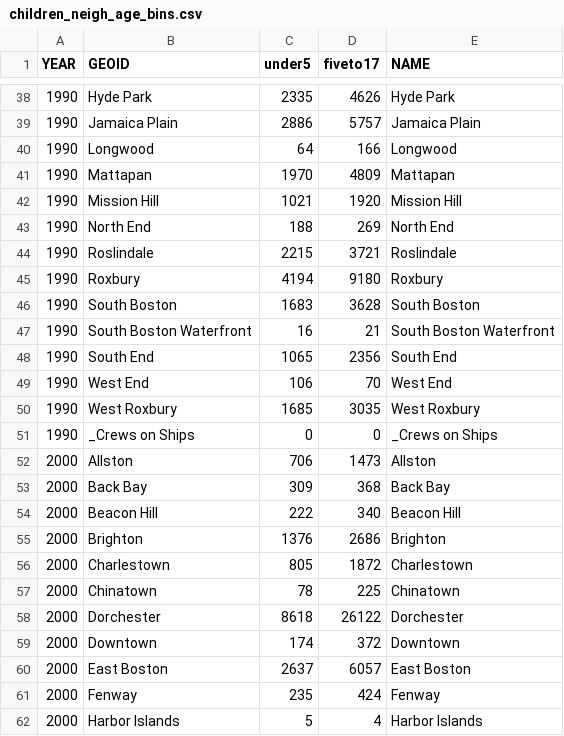
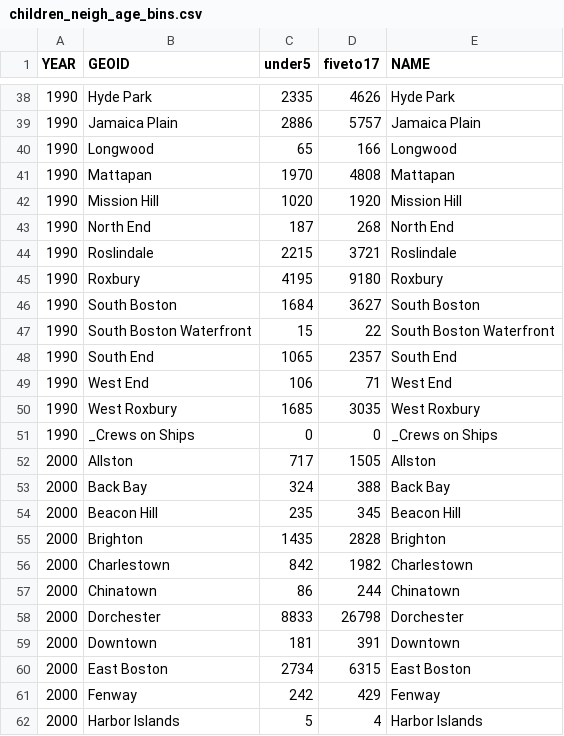
Before and after one commit to bpda-research-division/neighborhood-change, a CSV file: data_preprocessing/csv/children_neigh_age_bins.csv, drawn as a sheet; only a part is shown, gaps mark what is left out; the diff covers the shown part only.

```diff
--- a/data_preprocessing/csv/children_neigh_age_bins.csv
+++ b/data_preprocessing/csv/children_neigh_age_bins.csv
@@ -39,24 +39,24 @@ YEAR,GEOID,under5,fiveto17,NAME
 1990,Jamaica Plain,2886,5757,Jamaica Plain
-1990,Longwood,64,166,Longwood
-1990,Mattapan,1970,4809,Mattapan
-1990,Mission Hill,1021,1920,Mission Hill
-1990,North End,188,269,North End
+1990,Longwood,65,166,Longwood
+1990,Mattapan,1970,4808,Mattapan
+1990,Mission Hill,1020,1920,Mission Hill
+1990,North End,187,268,North End
 1990,Roslindale,2215,3721,Roslindale
-1990,Roxbury,4194,9180,Roxbury
-1990,South Boston,1683,3628,South Boston
-1990,South Boston Waterfront,16,21,South Boston Waterfront
-1990,South End,1065,2356,South End
-1990,West End,106,70,West End
+1990,Roxbury,4195,9180,Roxbury
+1990,South Boston,1684,3627,South Boston
+1990,South Boston Waterfront,15,22,South Boston Waterfront
+1990,South End,1065,2357,South End
+1990,West End,106,71,West End
 1990,West Roxbury,1685,3035,West Roxbury
 1990,_Crews on Ships,0,0,_Crews on Ships
-2000,Allston,706,1473,Allston
-2000,Back Bay,309,368,Back Bay
-2000,Beacon Hill,222,340,Beacon Hill
-2000,Brighton,1376,2686,Brighton
-2000,Charlestown,805,1872,Charlestown
-2000,Chinatown,78,225,Chinatown
-2000,Dorchester,8618,26122,Dorchester
-2000,Downtown,174,372,Downtown
-2000,East Boston,2637,6057,East Boston
-2000,Fenway,235,424,Fenway
+2000,Allston,717,1505,Allston
+2000,Back Bay,324,388,Back Bay
+2000,Beacon Hill,235,345,Beacon Hill
+2000,Brighton,1435,2828,Brighton
+2000,Charlestown,842,1982,Charlestown
+2000,Chinatown,86,244,Chinatown
+2000,Dorchester,8833,26798,Dorchester
+2000,Downtown,181,391,Downtown
+2000,East Boston,2734,6315,East Boston
+2000,Fenway,242,429,Fenway
 2000,Harbor Islands,5,4,Harbor Islands
```
Also changed, not shown: 86 edited cells elsewhere in this file, data_preprocessing/csv/children_tract_age_bins.csv, 5 other files.
